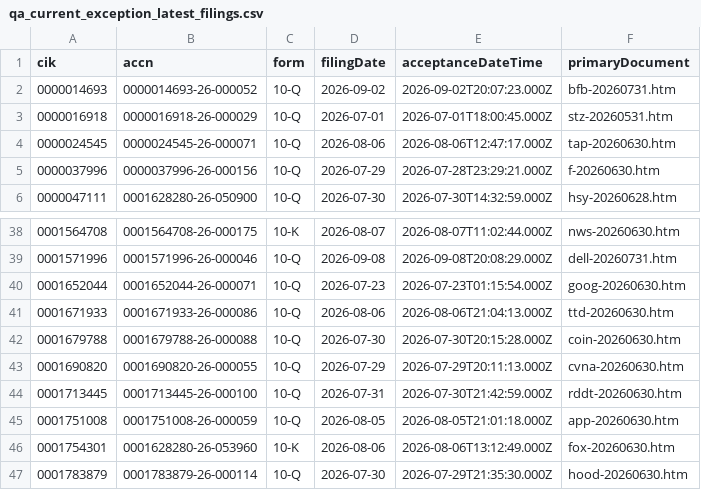
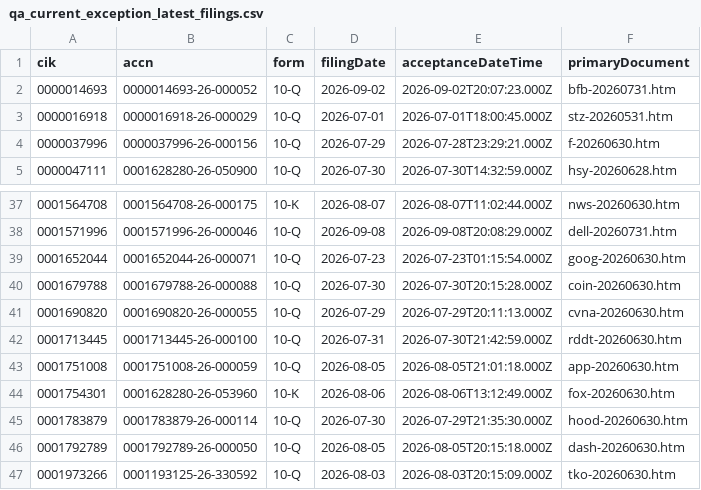
Before and after one commit to nb788/ChatGPT-stock-lab, a CSV file: data/qa_current_exception_latest_filings.csv, drawn as a sheet; only a part is shown, gaps mark what is left out; the shorter side is filled out with more unchanged rows; the diff names each change by its address in the sheet, - before the commit and + after, or states it on an @@ line.

```diff
--- a/data/qa_current_exception_latest_filings.csv
+++ b/data/qa_current_exception_latest_filings.csv
-row 4: 0000024545 | 0000024545-26-000071 | 10-Q | 2026-08-06 | 2026-08-06T12:47:17.000Z | tap-20260630.htm
-row 41: 0001671933 | 0001671933-26-000086 | 10-Q | 2026-08-06 | 2026-08-06T21:04:13.000Z | ttd-20260630.htm
```
Also changed, not shown: data/qa_all_current_filing_dei_facts.csv, data/qa_current_filing_dei_facts.csv, 19 other files.
